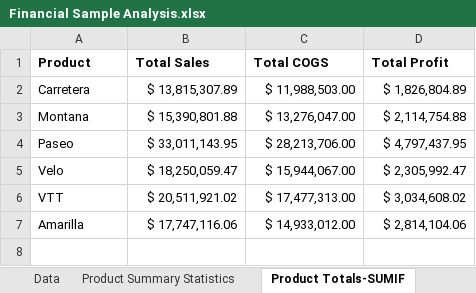
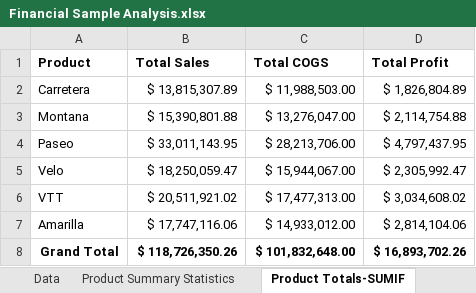
Before and after one commit to LeopoldineMirtil/excel_projects, an Excel workbook: Financial Sample Analysis.xlsx, sheet Product Totals-SUMIF, drawn as a sheet; values as stored, in another font and other column widths than the file's, no borders; charts and pictures not drawn; the diff names each change by its address in the sheet, - before the commit and + after, or states it on an @@ line.

Commit message:
Add updated file
Modified text and added a Grand Total column to a sheet

```diff
--- a/Financial Sample Analysis.xlsx (sheet Product Totals-SUMIF)
+++ b/Financial Sample Analysis.xlsx (sheet Product Totals-SUMIF)
+row 8: Grand Total | $ 118,726,350.26 | $ 101,832,648.00 | $ 16,893,702.26
```
Also changed, not shown: sheet Gross Profit Margin-SUMIFS, charts or pictures.
